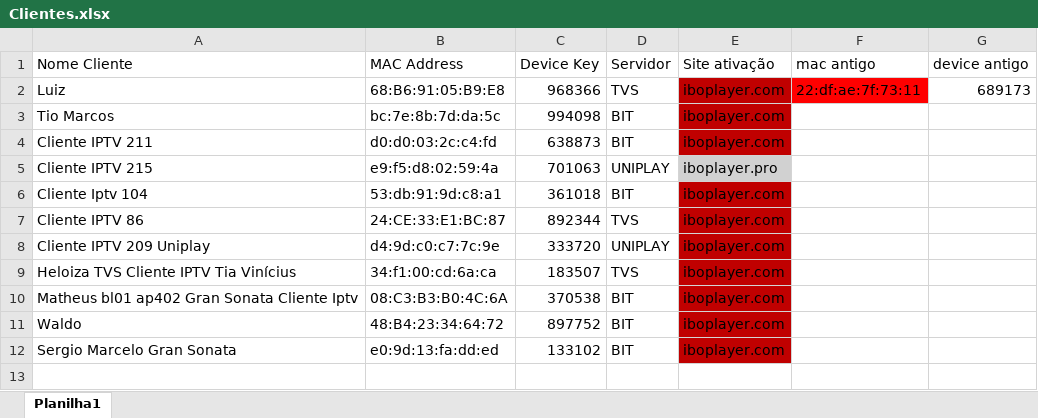
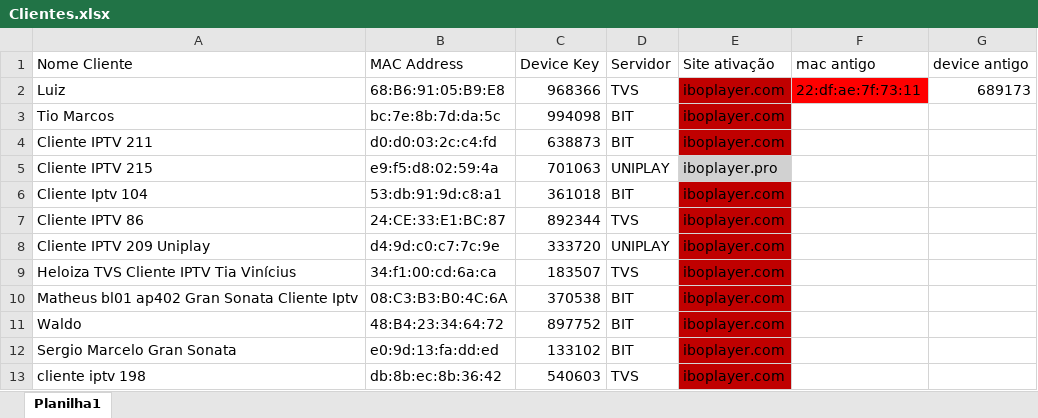
Before and after one commit to luizg99/Projects, an Excel workbook: Python/ProjetoIptvManterLinkUsuarioAtualizado/Clientes.xlsx, sheet Planilha1, drawn as a sheet; values as stored, in another font and other column widths than the file's, no borders; the diff names each change by its address in the sheet, - before the commit and + after, or states it on an @@ line.

```diff
--- a/Python/ProjetoIptvManterLinkUsuarioAtualizado/Clientes.xlsx (sheet Planilha1)
+++ b/Python/ProjetoIptvManterLinkUsuarioAtualizado/Clientes.xlsx (sheet Planilha1)
+row 13: cliente iptv 198 | db:8b:ec:8b:36:42 | 540603 | TVS | iboplayer.com
```
Also changed, not shown: 2 other files.
